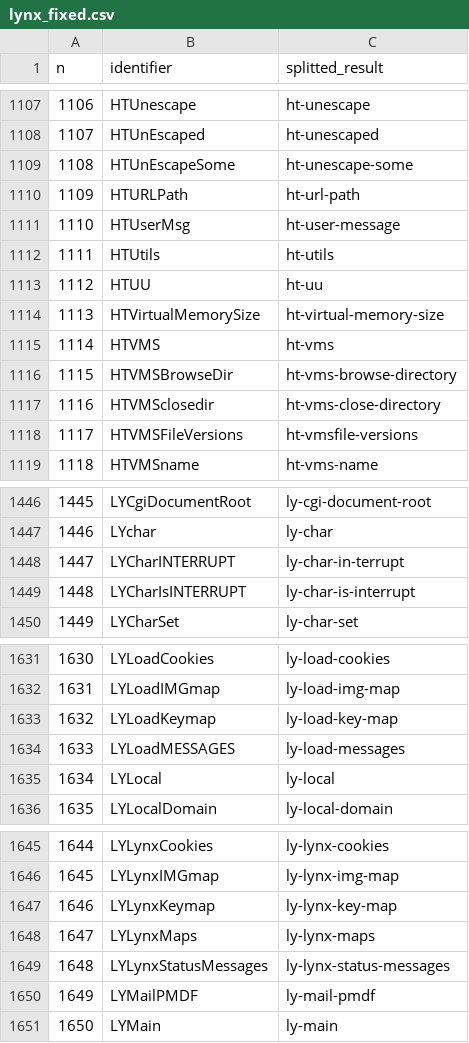
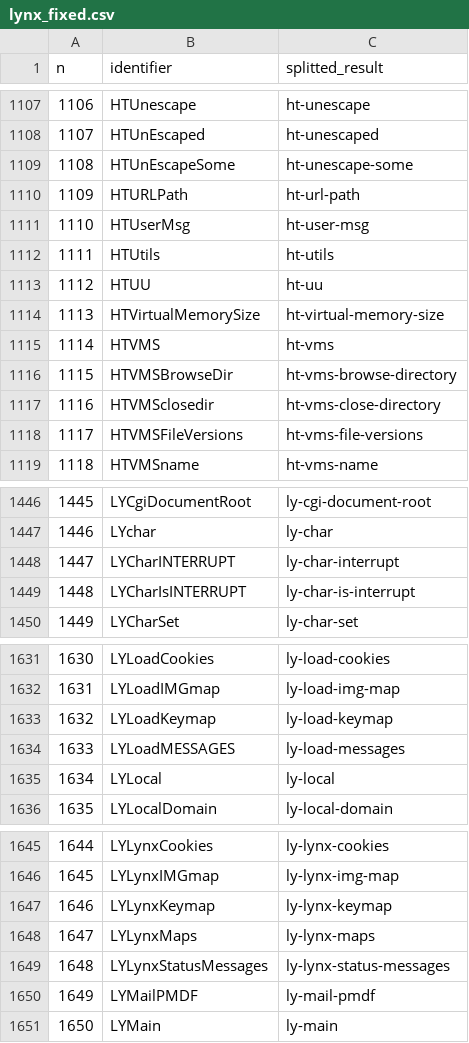
Before and after one commit to jaki2012/IdentifierSplitting-SEKE2018, a CSV file: lynx_fixed.csv, drawn as a sheet; only a part is shown, gaps mark what is left out; the diff covers the shown part only.

```diff
--- a/lynx_fixed.csv
+++ b/lynx_fixed.csv
@@ -1110,3 +1110,3 @@ n,identifier,splitted_result
 1109,HTURLPath,ht-url-path
-1110,HTUserMsg,ht-user-message
+1110,HTUserMsg,ht-user-msg
 1111,HTUtils,ht-utils
@@ -1117,3 +1117,3 @@ n,identifier,splitted_result
 1116,HTVMSclosedir,ht-vms-close-directory
-1117,HTVMSFileVersions,ht-vmsfile-versions
+1117,HTVMSFileVersions,ht-vms-file-versions
 1118,HTVMSname,ht-vms-name
@@ -1447,3 +1447,3 @@ n,identifier,splitted_result
 1446,LYchar,ly-char
-1447,LYCharINTERRUPT,ly-char-in-terrupt
+1447,LYCharINTERRUPT,ly-char-interrupt
 1448,LYCharIsINTERRUPT,ly-char-is-interrupt
@@ -1632,3 +1632,3 @@ n,identifier,splitted_result
 1631,LYLoadIMGmap,ly-load-img-map
-1632,LYLoadKeymap,ly-load-key-map
+1632,LYLoadKeymap,ly-load-keymap
 1633,LYLoadMESSAGES,ly-load-messages
@@ -1646,3 +1646,3 @@ n,identifier,splitted_result
 1645,LYLynxIMGmap,ly-lynx-img-map
-1646,LYLynxKeymap,ly-lynx-key-map
+1646,LYLynxKeymap,ly-lynx-keymap
 1647,LYLynxMaps,ly-lynx-maps
```
Also changed, not shown: 29 edited cells elsewhere in this file, dicts/custom_lynx.csv, experi_data4/lynx/mixed_cnn2iter1TruebiLSTMResult.csv, 9 other files.
